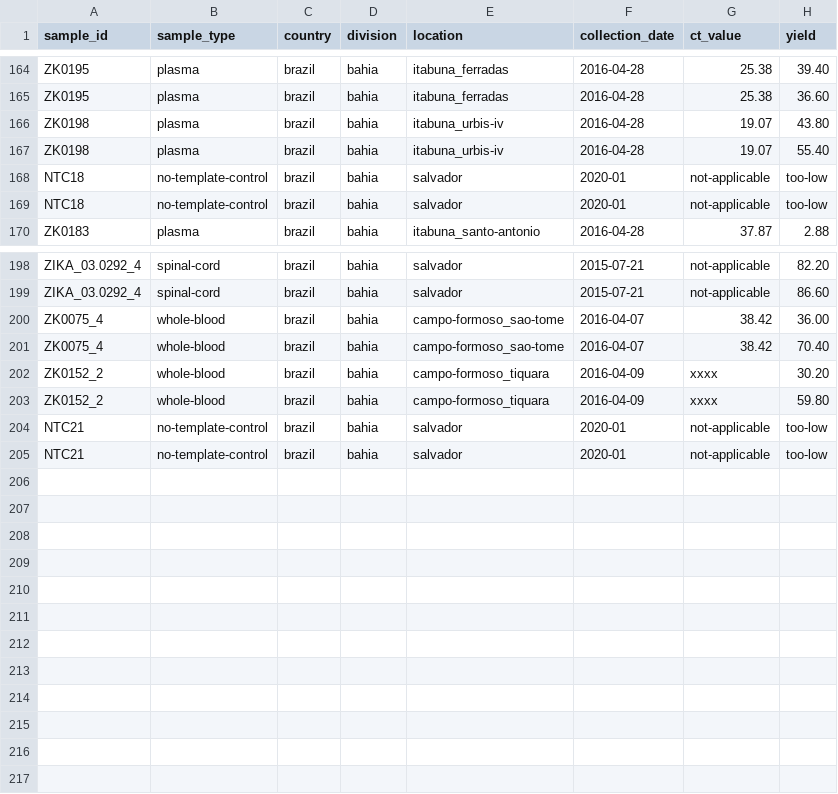
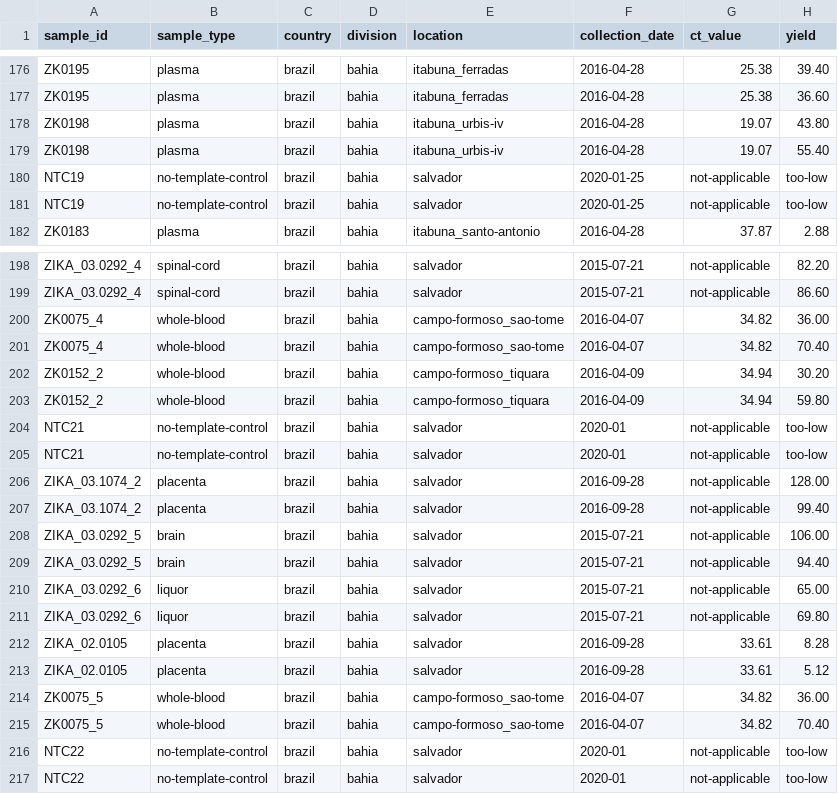
Before and after one commit to khourious/minion-seq, a TSV file: samples/samples.tsv, drawn as a sheet; only a part is shown, gaps mark what is left out; the diff covers the shown part only.

```diff
--- a/samples/samples.tsv
+++ b/samples/samples.tsv
@@ -167,4 +179,4 @@ ZK0198	plasma	brazil	bahia	itabuna_urbis-iv	2016-04-28	19.07	43.80
 ZK0198	plasma	brazil	bahia	itabuna_urbis-iv	2016-04-28	19.07	55.40
-NTC18	no-template-control	brazil	bahia	salvador	2020-01	not-applicable	too-low
-NTC18	no-template-control	brazil	bahia	salvador	2020-01	not-applicable	too-low
+NTC19	no-template-control	brazil	bahia	salvador	2020-01-25	not-applicable	too-low
+NTC19	no-template-control	brazil	bahia	salvador	2020-01-25	not-applicable	too-low
 ZK0183	plasma	brazil	bahia	itabuna_santo-antonio	2016-04-28	37.87	2.88
@@ -199,7 +199,19 @@ ZIKA_03.0292_4	spinal-cord	brazil	bahia	salvador	2015-07-21	not-applicable	82.20
 ZIKA_03.0292_4	spinal-cord	brazil	bahia	salvador	2015-07-21	not-applicable	86.60
-ZK0075_4	whole-blood	brazil	bahia	campo-formoso_sao-tome	2016-04-07	38.42	36.00
-ZK0075_4	whole-blood	brazil	bahia	campo-formoso_sao-tome	2016-04-07	38.42	70.40
-ZK0152_2	whole-blood	brazil	bahia	campo-formoso_tiquara	2016-04-09	xxxx	30.20
-ZK0152_2	whole-blood	brazil	bahia	campo-formoso_tiquara	2016-04-09	xxxx	59.80
+ZK0075_4	whole-blood	brazil	bahia	campo-formoso_sao-tome	2016-04-07	34.82	36.00
+ZK0075_4	whole-blood	brazil	bahia	campo-formoso_sao-tome	2016-04-07	34.82	70.40
+ZK0152_2	whole-blood	brazil	bahia	campo-formoso_tiquara	2016-04-09	34.94	30.20
+ZK0152_2	whole-blood	brazil	bahia	campo-formoso_tiquara	2016-04-09	34.94	59.80
 NTC21	no-template-control	brazil	bahia	salvador	2020-01	not-applicable	too-low
 NTC21	no-template-control	brazil	bahia	salvador	2020-01	not-applicable	too-low
+ZIKA_03.1074_2	placenta	brazil	bahia	salvador	2016-09-28	not-applicable	128.00
+ZIKA_03.1074_2	placenta	brazil	bahia	salvador	2016-09-28	not-applicable	99.40
+ZIKA_03.0292_5	brain	brazil	bahia	salvador	2015-07-21	not-applicable	106.00
+ZIKA_03.0292_5	brain	brazil	bahia	salvador	2015-07-21	not-applicable	94.40
+ZIKA_03.0292_6	liquor	brazil	bahia	salvador	2015-07-21	not-applicable	65.00
+ZIKA_03.0292_6	liquor	brazil	bahia	salvador	2015-07-21	not-applicable	69.80
+ZIKA_02.0105	placenta	brazil	bahia	salvador	2016-09-28	33.61	8.28
+ZIKA_02.0105	placenta	brazil	bahia	salvador	2016-09-28	33.61	5.12
+ZK0075_5	whole-blood	brazil	bahia	campo-formoso_sao-tome	2016-04-07	34.82	36.00
+ZK0075_5	whole-blood	brazil	bahia	campo-formoso_sao-tome	2016-04-07	34.82	70.40
+NTC22	no-template-control	brazil	bahia	salvador	2020-01	not-applicable	too-low
+NTC22	no-template-control	brazil	bahia	salvador	2020-01	not-applicable	too-low
```
Also changed, not shown: 2 added rows, 2 removed rows, 10 moved rows and 50 edited cells elsewhere in this file, samples/runs.tsv, 30 other files.
